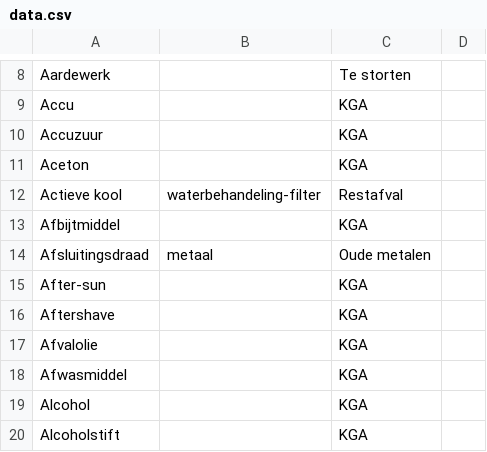
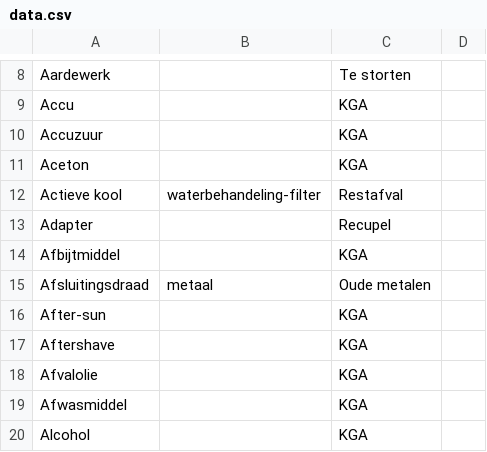
Before and after one commit to hapytex/afvalalfabet, a CSV file: data/data.csv, drawn as a sheet; only a part is shown, gaps mark what is left out; the shorter side is filled out with more unchanged rows.

```diff
--- a/data/data.csv
+++ b/data/data.csv
@@ -12,2 +12,3 @@ Aceton,,KGA,
 Actieve kool,waterbehandeling-filter,Restafval,
+Adapter,,Recupel,
 Afbijtmiddel,,KGA,
```
Also changed, not shown: data/synonyms.csv, data/where.csv.
